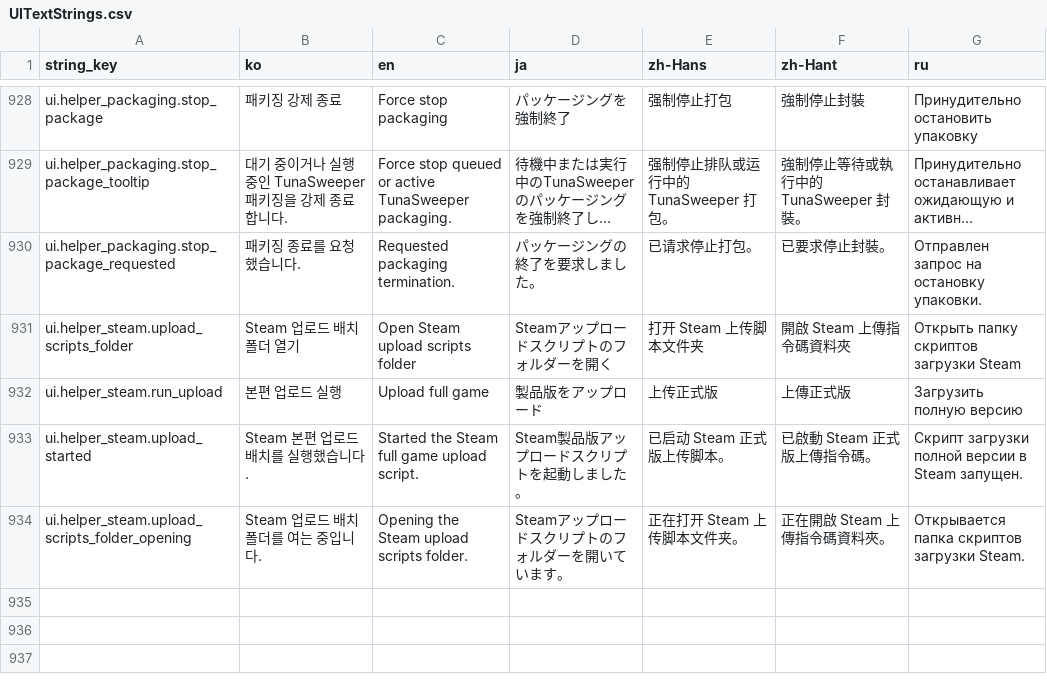
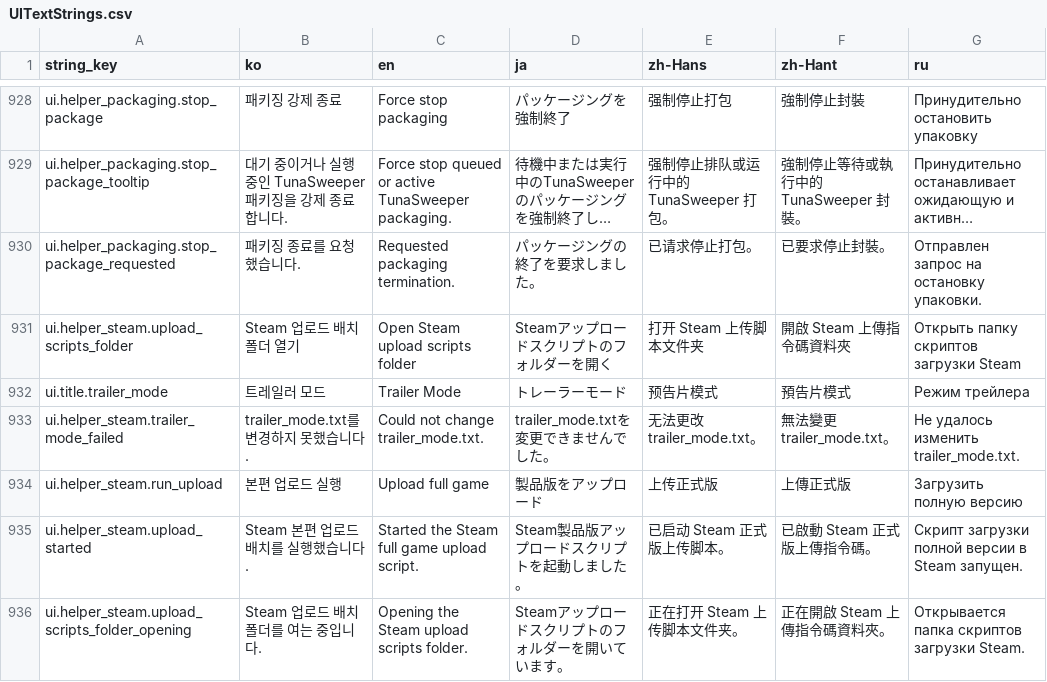
Before and after one commit to octopus7/extraction_shooter, a CSV file: TunaSweeper/Content/Data/UITextStrings.csv, drawn as a sheet; only a part is shown, gaps mark what is left out; long unchanged cells end in …; the diff names each change by its address in the sheet, - before the commit and + after, or states it on an @@ line.

Commit message:
Show trailer mode on the title screen when its marker is present

```diff
--- a/TunaSweeper/Content/Data/UITextStrings.csv
+++ b/TunaSweeper/Content/Data/UITextStrings.csv
+row 932: ui.title.trailer_mode | 트레일러 모드 | Trailer Mode | トレーラーモード | 预告片模式 | 預告片模式 | Режим трейлера
+row 933: ui.helper_steam.trailer_mode_failed | trailer_mode.txt를 변경하지 못했습니다. | Could not change trailer_mode.txt. | trailer_mode.txtを変更できませんでした。 | 无法更改 trailer_mode.txt。 | 無法變更 trailer_mode.txt。 | Не удалось изменить trailer_mode.txt.
```
Also changed, not shown: 8 other files.
